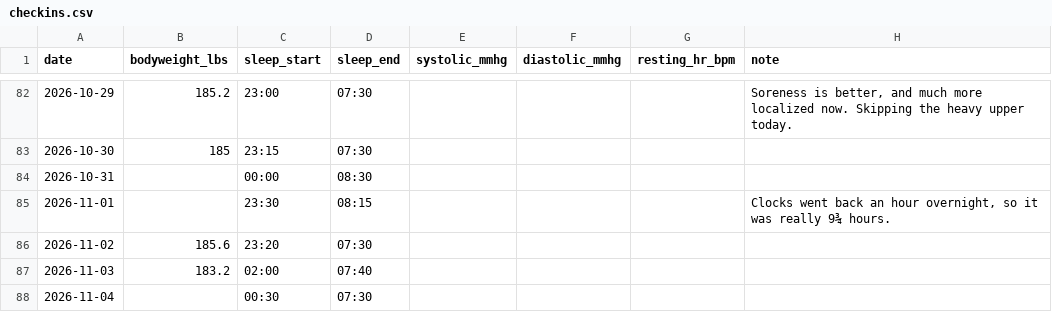
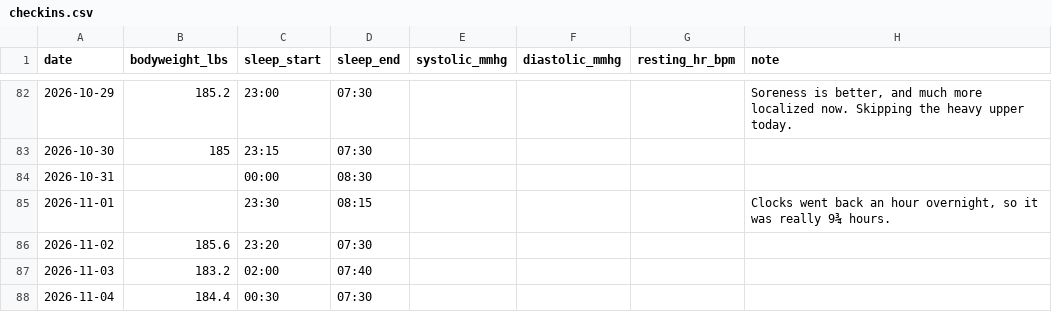
Before and after one commit to soldoutbudokan/Health, a CSV file: data/checkins.csv, drawn as a sheet; only a part is shown, gaps mark what is left out.

Commit message:
Nov 4 weigh-in: 184.4 lbs

```diff
--- a/data/checkins.csv
+++ b/data/checkins.csv
@@ -87,2 +87,2 @@ date,bodyweight_lbs,sleep_start,sleep_end,systolic_mmhg,diastolic_mmhg,resting_h
 2026-11-03,183.2,02:00,07:40,,,,
-2026-11-04,,00:30,07:30,,,,
+2026-11-04,184.4,00:30,07:30,,,,
```
